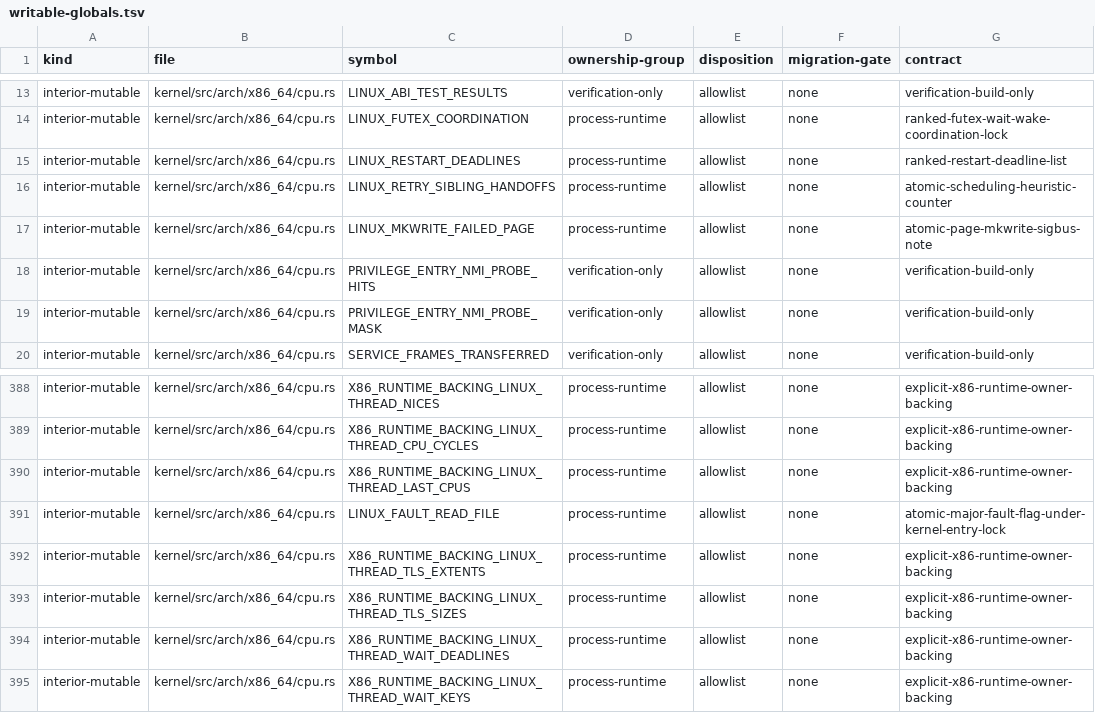
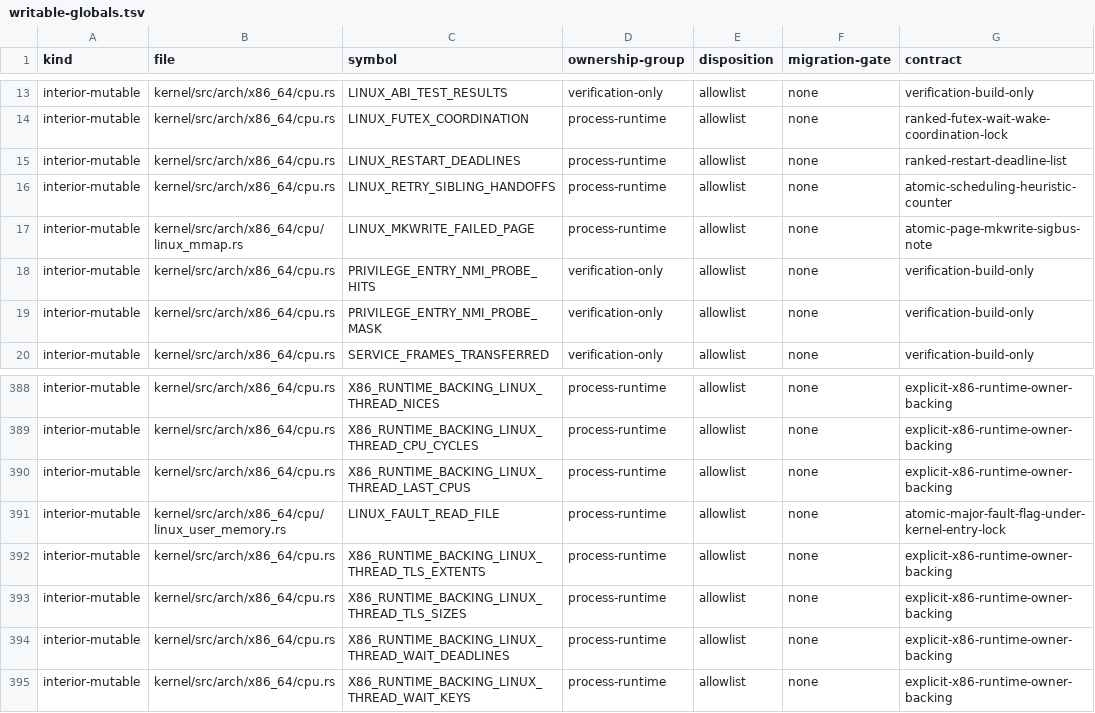
Before and after one commit to rvdende/linox, a TSV file: docs/feedback-hardening/writable-globals.tsv, drawn as a sheet; only a part is shown, gaps mark what is left out.

```diff
--- a/docs/feedback-hardening/writable-globals.tsv
+++ b/docs/feedback-hardening/writable-globals.tsv
@@ -16,3 +16,3 @@ interior-mutable	kernel/src/arch/x86_64/cpu.rs	LINUX_RESTART_DEADLINES	process-r
 interior-mutable	kernel/src/arch/x86_64/cpu.rs	LINUX_RETRY_SIBLING_HANDOFFS	process-runtime	allowlist	none	atomic-scheduling-heuristic-counter
-interior-mutable	kernel/src/arch/x86_64/cpu.rs	LINUX_MKWRITE_FAILED_PAGE	process-runtime	allowlist	none	atomic-page-mkwrite-sigbus-note
+interior-mutable	kernel/src/arch/x86_64/cpu/linux_mmap.rs	LINUX_MKWRITE_FAILED_PAGE	process-runtime	allowlist	none	atomic-page-mkwrite-sigbus-note
 interior-mutable	kernel/src/arch/x86_64/cpu.rs	PRIVILEGE_ENTRY_NMI_PROBE_HITS	verification-only	allowlist	none	verification-build-only
@@ -390,3 +390,3 @@ interior-mutable	kernel/src/arch/x86_64/cpu.rs	X86_RUNTIME_BACKING_LINUX_THREAD_
 interior-mutable	kernel/src/arch/x86_64/cpu.rs	X86_RUNTIME_BACKING_LINUX_THREAD_LAST_CPUS	process-runtime	allowlist	none	explicit-x86-runtime-owner-backing
-interior-mutable	kernel/src/arch/x86_64/cpu.rs	LINUX_FAULT_READ_FILE	process-runtime	allowlist	none	atomic-major-fault-flag-under-kernel-entry-lock
+interior-mutable	kernel/src/arch/x86_64/cpu/linux_user_memory.rs	LINUX_FAULT_READ_FILE	process-runtime	allowlist	none	atomic-major-fault-flag-under-kernel-entry-lock
 interior-mutable	kernel/src/arch/x86_64/cpu.rs	X86_RUNTIME_BACKING_LINUX_THREAD_TLS_EXTENTS	process-runtime	allowlist	none	explicit-x86-runtime-owner-backing
```
Also changed, not shown: 7 other files.
